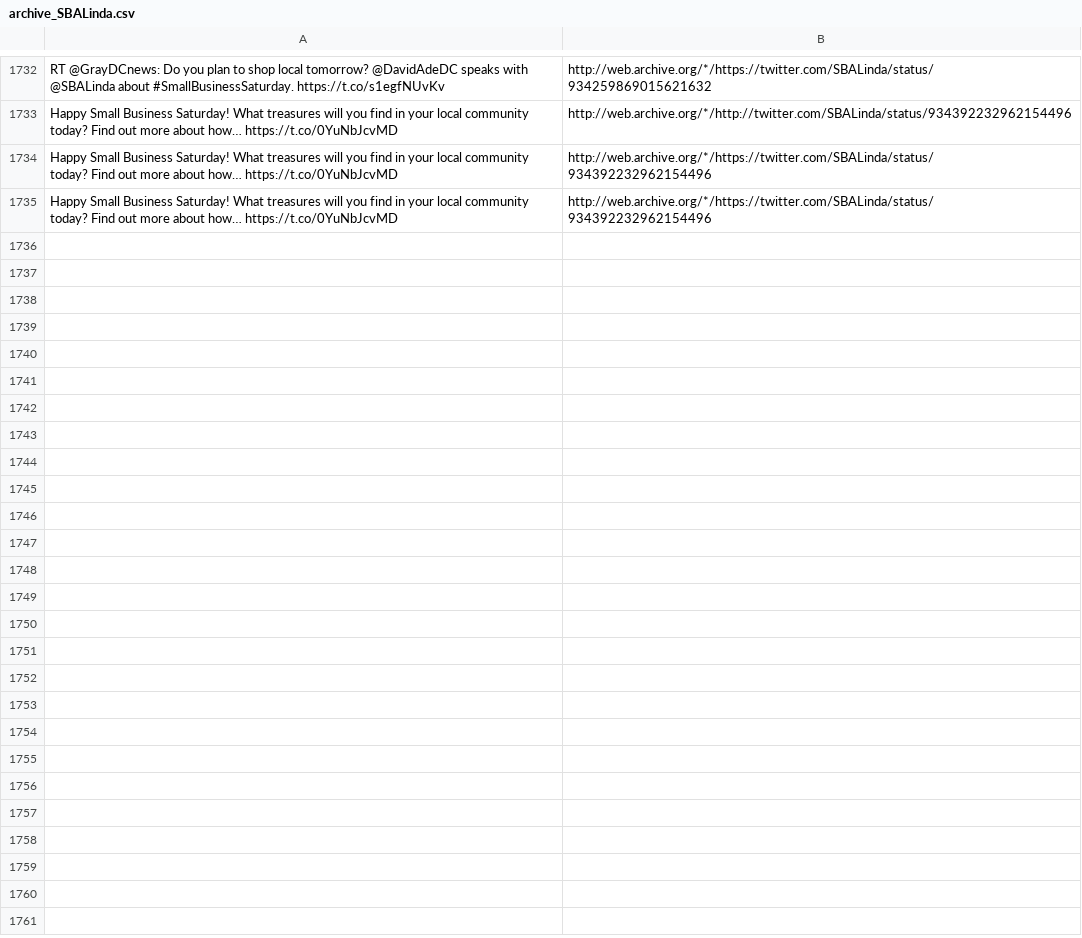
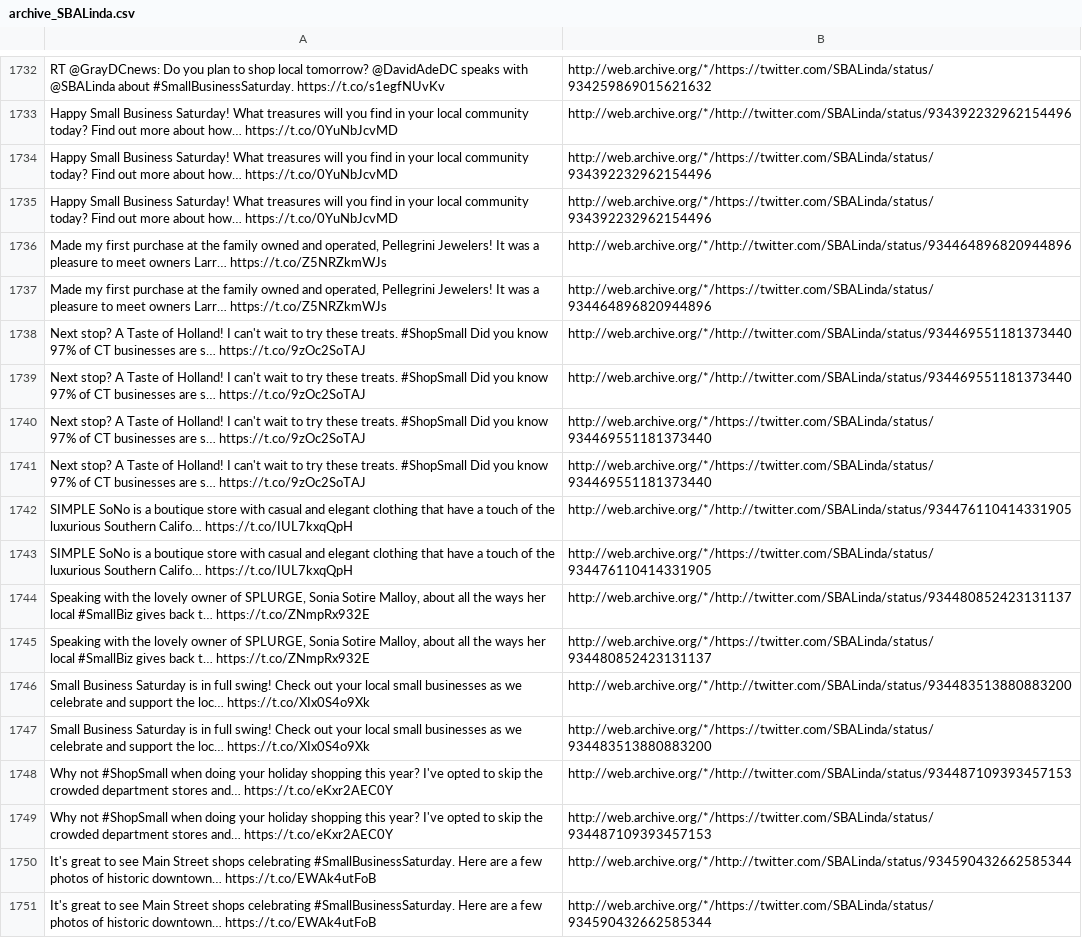
Before and after one commit to patrick-brian-mooney/archive-junta, a CSV file: data/archive_SBALinda.csv, drawn as a sheet; only a part is shown, gaps mark what is left out; the diff names each change by its address in the sheet, - before the commit and + after, or states it on an @@ line.

```diff
--- a/data/archive_SBALinda.csv
+++ b/data/archive_SBALinda.csv
+row 1736: Made my first purchase at the family owned and operated, Pellegrini Jewelers! It was a pleasure to meet owners Larr… https://t.co/Z5NRZkmWJs | http://web.archive.org/*/http://twitter.com/SBALinda/status/934464896820944896
+row 1737: Made my first purchase at the family owned and operated, Pellegrini Jewelers! It was a pleasure to meet owners Larr… https://t.co/Z5NRZkmWJs | http://web.archive.org/*/https://twitter.com/SBALinda/status/934464896820944896
+row 1738: Next stop? A Taste of Holland! I can't wait to try these treats. #ShopSmall Did you know 97% of CT businesses are s… https://t.co/9zOc2SoTAJ | http://web.archive.org/*/http://twitter.com/SBALinda/status/934469551181373440
+row 1739: Next stop? A Taste of Holland! I can't wait to try these treats. #ShopSmall Did you know 97% of CT businesses are s… https://t.co/9zOc2SoTAJ | http://web.archive.org/*/http://twitter.com/SBALinda/status/934469551181373440
+row 1740: Next stop? A Taste of Holland! I can't wait to try these treats. #ShopSmall Did you know 97% of CT businesses are s… https://t.co/9zOc2SoTAJ | http://web.archive.org/*/https://twitter.com/SBALinda/status/934469551181373440
+row 1741: Next stop? A Taste of Holland! I can't wait to try these treats. #ShopSmall Did you know 97% of CT businesses are s… https://t.co/9zOc2SoTAJ | http://web.archive.org/*/https://twitter.com/SBALinda/status/934469551181373440
+row 1742: SIMPLE SoNo is a boutique store with casual and elegant clothing that have a touch of the luxurious Southern Califo… https://t.co/IUL7kxqQpH | http://web.archive.org/*/http://twitter.com/SBALinda/status/934476110414331905
+row 1743: SIMPLE SoNo is a boutique store with casual and elegant clothing that have a touch of the luxurious Southern Califo… https://t.co/IUL7kxqQpH | http://web.archive.org/*/https://twitter.com/SBALinda/status/934476110414331905
+row 1744: Speaking with the lovely owner of SPLURGE, Sonia Sotire Malloy, about all the ways her local #SmallBiz gives back t… https://t.co/ZNmpRx932E | http://web.archive.org/*/http://twitter.com/SBALinda/status/934480852423131137
+row 1745: Speaking with the lovely owner of SPLURGE, Sonia Sotire Malloy, about all the ways her local #SmallBiz gives back t… https://t.co/ZNmpRx932E | http://web.archive.org/*/https://twitter.com/SBALinda/status/934480852423131137
+row 1746: Small Business Saturday is in full swing! Check out your local small businesses as we celebrate and support the loc… https://t.co/XIx0S4o9Xk | http://web.archive.org/*/http://twitter.com/SBALinda/status/934483513880883200
+row 1747: Small Business Saturday is in full swing! Check out your local small businesses as we celebrate and support the loc… https://t.co/XIx0S4o9Xk | http://web.archive.org/*/https://twitter.com/SBALinda/status/934483513880883200
+row 1748: Why not #ShopSmall when doing your holiday shopping this year? I've opted to skip the crowded department stores and… https://t.co/eKxr2AEC0Y | http://web.archive.org/*/http://twitter.com/SBALinda/status/934487109393457153
+row 1749: Why not #ShopSmall when doing your holiday shopping this year? I've opted to skip the crowded department stores and… https://t.co/eKxr2AEC0Y | http://web.archive.org/*/https://twitter.com/SBALinda/status/934487109393457153
+row 1750: It's great to see Main Street shops celebrating #SmallBusinessSaturday. Here are a few photos of historic downtown… https://t.co/EWAk4utFoB | http://web.archive.org/*/http://twitter.com/SBALinda/status/934590432662585344
+row 1751: It's great to see Main Street shops celebrating #SmallBusinessSaturday. Here are a few photos of historic downtown… https://t.co/EWAk4utFoB | http://web.archive.org/*/https://twitter.com/SBALinda/status/934590432662585344
```
Also changed, not shown: data/archive_JessicaDitto45.csv, data/archive_PressSec.csv, 37 other files.
